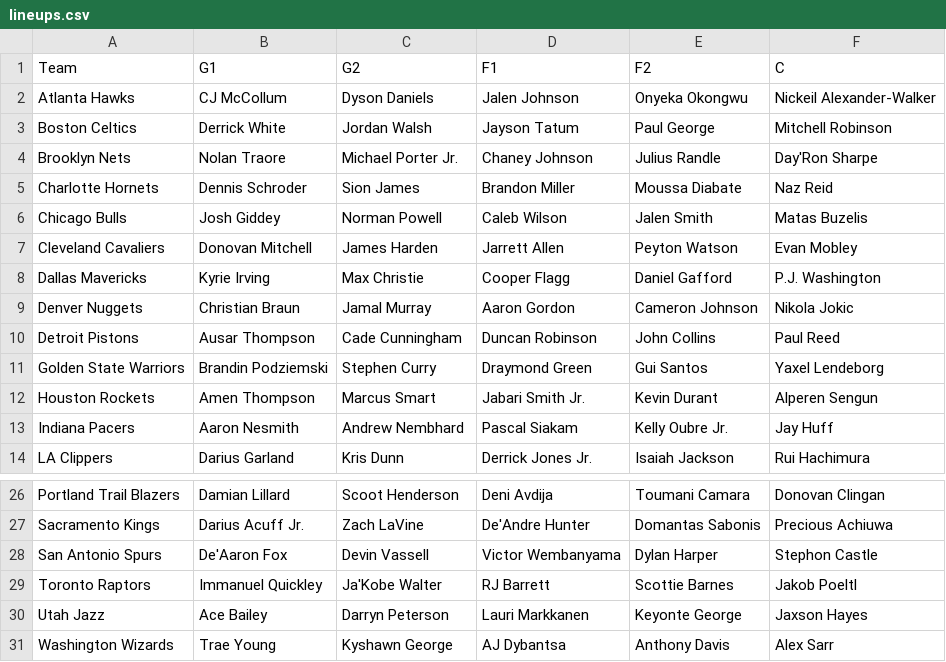
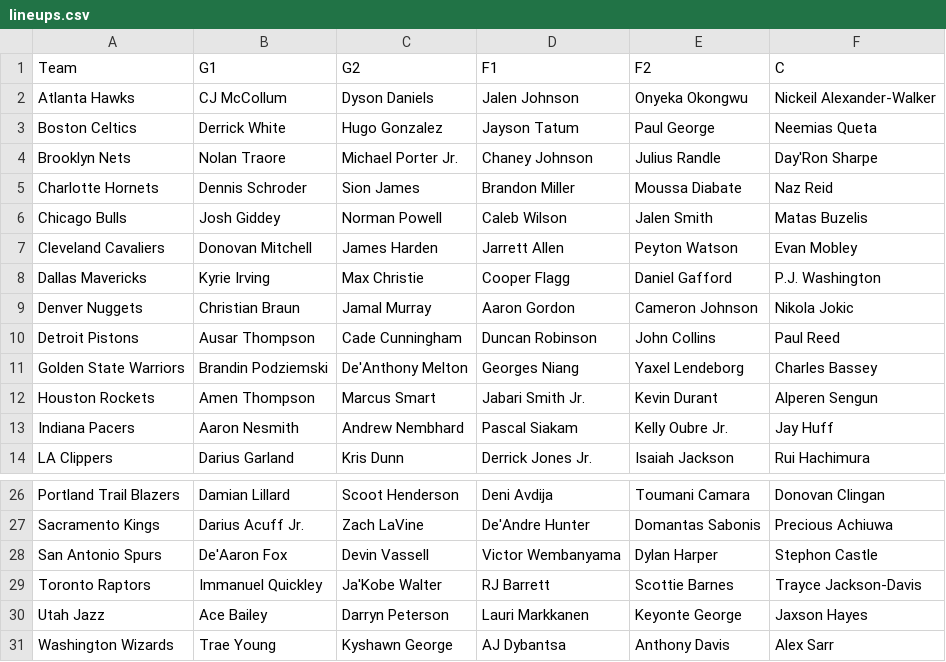
Before and after one commit to lgdsbrand/nba-model, a CSV file: nba/data/lineups.csv, drawn as a sheet; only a part is shown, gaps mark what is left out.

```diff
--- a/nba/data/lineups.csv
+++ b/nba/data/lineups.csv
@@ -2,3 +2,3 @@ Team,G1,G2,F1,F2,C
 Atlanta Hawks,CJ McCollum,Dyson Daniels,Jalen Johnson,Onyeka Okongwu,Nickeil Alexander-Walker
-Boston Celtics,Derrick White,Jordan Walsh,Jayson Tatum,Paul George,Mitchell Robinson
+Boston Celtics,Derrick White,Hugo Gonzalez,Jayson Tatum,Paul George,Neemias Queta
 Brooklyn Nets,Nolan Traore,Michael Porter Jr.,Chaney Johnson,Julius Randle,Day'Ron Sharpe
@@ -10,3 +10,3 @@ Denver Nuggets,Christian Braun,Jamal Murray,Aaron Gordon,Cameron Johnson,Nikola
 Detroit Pistons,Ausar Thompson,Cade Cunningham,Duncan Robinson,John Collins,Paul Reed
-Golden State Warriors,Brandin Podziemski,Stephen Curry,Draymond Green,Gui Santos,Yaxel Lendeborg
+Golden State Warriors,Brandin Podziemski,De'Anthony Melton,Georges Niang,Yaxel Lendeborg,Charles Bassey
 Houston Rockets,Amen Thompson,Marcus Smart,Jabari Smith Jr.,Kevin Durant,Alperen Sengun
@@ -28,3 +28,3 @@ Sacramento Kings,Darius Acuff Jr.,Zach LaVine,De'Andre Hunter,Domantas Sabonis,P
 San Antonio Spurs,De'Aaron Fox,Devin Vassell,Victor Wembanyama,Dylan Harper,Stephon Castle
-Toronto Raptors,Immanuel Quickley,Ja'Kobe Walter,RJ Barrett,Scottie Barnes,Jakob Poeltl
+Toronto Raptors,Immanuel Quickley,Ja'Kobe Walter,RJ Barrett,Scottie Barnes,Trayce Jackson-Davis
 Utah Jazz,Ace Bailey,Darryn Peterson,Lauri Markkanen,Keyonte George,Jaxson Hayes
```
Also changed, not shown: data/raw/2027_teams.csv, nba/data/games.csv, 12 other files.
